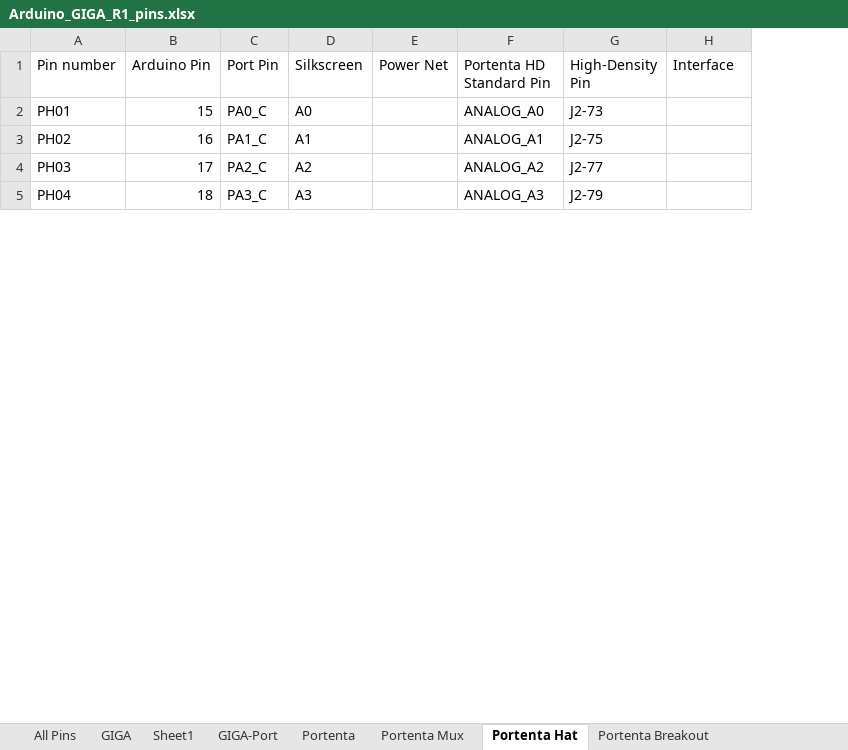
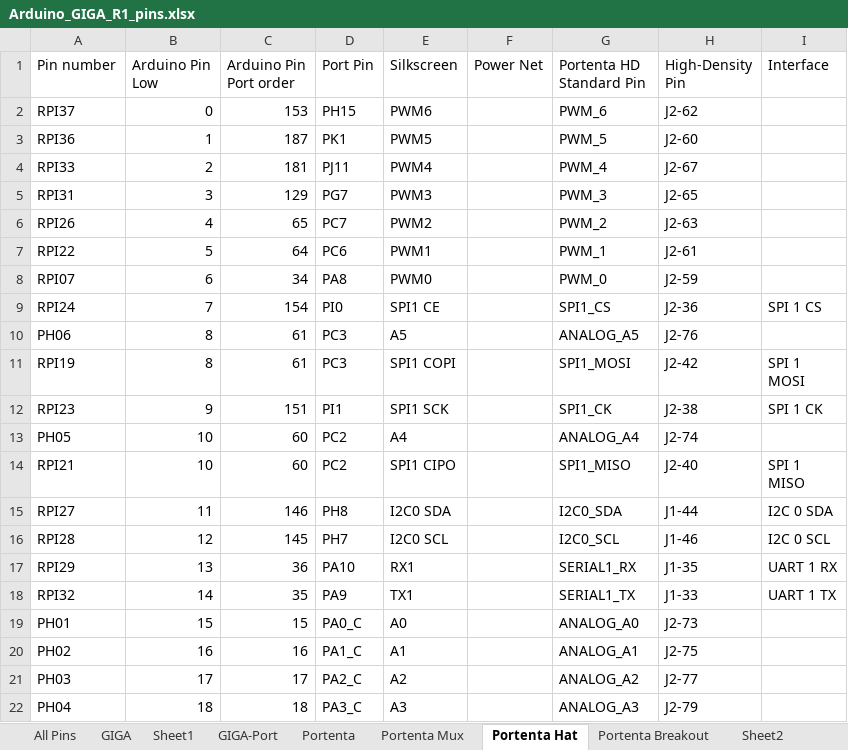
Before and after one commit to KurtE/Arduino_GIGA-stuff, an Excel workbook: Documents/Arduino_GIGA_R1_pins.xlsx, sheet Portenta Hat, drawn as a sheet; only a part is shown; values as stored, in another font and other column widths than the file's, no borders; table styles not drawn; ↵ is a line break in a cell; the diff covers the shown part only; the diff names each change by its address in the sheet, - before the commit and + after, or states it on an @@ line.

```diff
--- a/Documents/Arduino_GIGA_R1_pins.xlsx (sheet Portenta Hat)
+++ b/Documents/Arduino_GIGA_R1_pins.xlsx (sheet Portenta Hat)
+sheet tab: Sheet2
+column C (Arduino Pin Port order), rows 19-22: 15 | 16 | 17 | 18
-B1: Arduino Pin
+B1: Arduino Pin Low
+row 2: RPI37 | 0 | 153 | PH15 | PWM6 |  | PWM_6 | J2-62
+row 3: RPI36 | 1 | 187 | PK1 | PWM5 |  | PWM_5 | J2-60
+row 4: RPI33 | 2 | 181 | PJ11 | PWM4 |  | PWM_4 | J2-67
+row 5: RPI31 | 3 | 129 | PG7 | PWM3 |  | PWM_3 | J2-65
+row 6: RPI26 | 4 | 65 | PC7 | PWM2 |  | PWM_2 | J2-63
+row 7: RPI22 | 5 | 64 | PC6 | PWM1 |  | PWM_1 | J2-61
+row 8: RPI07 | 6 | 34 | PA8 | PWM0 |  | PWM_0 | J2-59
+row 9: RPI24 | 7 | 154 | PI0 | SPI1 CE |  | SPI1_CS | J2-36 | SPI 1 CS
+row 10: PH06 | 8 | 61 | PC3 | A5 |  | ANALOG_A5 | J2-76
+row 11: RPI19 | 8 | 61 | PC3 | SPI1 COPI |  | SPI1_MOSI | J2-42 | SPI 1 ↵ MOSI
+row 12: RPI23 | 9 | 151 | PI1 | SPI1 SCK |  | SPI1_CK | J2-38 | SPI 1 CK
+row 13: PH05 | 10 | 60 | PC2 | A4 |  | ANALOG_A4 | J2-74
+row 14: RPI21 | 10 | 60 | PC2 | SPI1 CIPO |  | SPI1_MISO | J2-40 | SPI 1 ↵ MISO
+row 15: RPI27 | 11 | 146 | PH8 | I2C0 SDA |  | I2C0_SDA | J1-44 | I2C 0 SDA
+row 16: RPI28 | 12 | 145 | PH7 | I2C0 SCL |  | I2C0_SCL | J1-46 | I2C 0 SCL
+row 17: RPI29 | 13 | 36 | PA10 | RX1 |  | SERIAL1_RX | J1-35 | UART 1 RX
+row 18: RPI32 | 14 | 35 | PA9 | TX1 |  | SERIAL1_TX | J1-33 | UART 1 TX
```
Also changed, not shown: 17 removed rows, 16 moved rows and 2 edited cells elsewhere in this sheet, sheet GIGA, sheet Portenta Mux, 5 other files.
